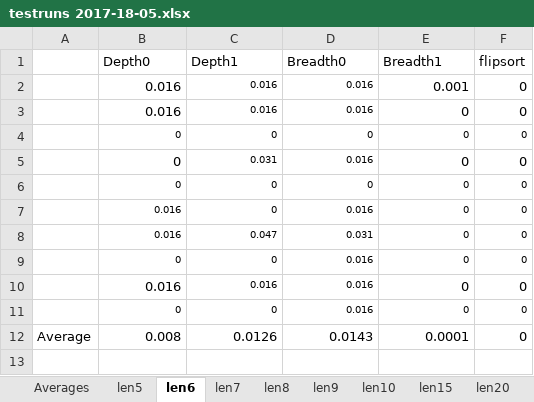
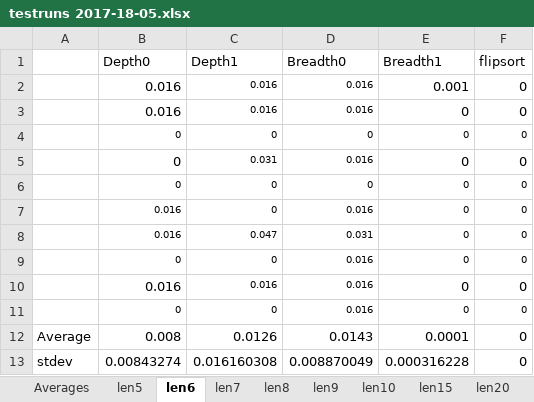
Before and after one commit to Leanderrr/fruitvliegen, an Excel workbook: verslaglegging en presentaties/testruns 2017-18-05.xlsx, sheet len6, drawn as a sheet; values as stored, in another font and other column widths than the file's, no borders; the diff names each change by its address in the sheet, - before the commit and + after, or states it on an @@ line.

```diff
--- a/verslaglegging en presentaties/testruns 2017-18-05.xlsx (sheet len6)
+++ b/verslaglegging en presentaties/testruns 2017-18-05.xlsx (sheet len6)
+row 13: stdev | 0.00843274 | 0.016160308 | 0.008870049 | 0.000316228 | 0
```
Also changed, not shown: sheet Averages, sheet len9, sheet len7, sheet len8, sheet len5, sheet len10, 4 more sheets, charts or pictures, 4 other files.
